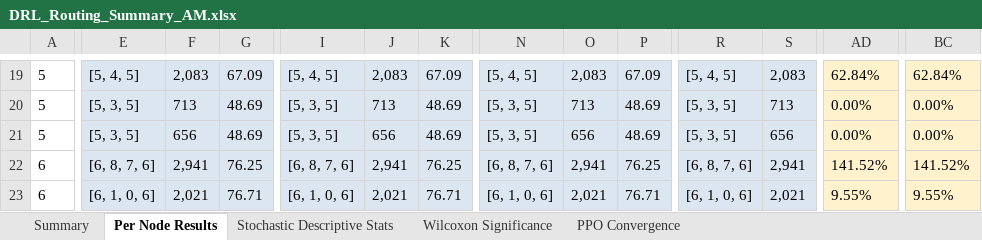
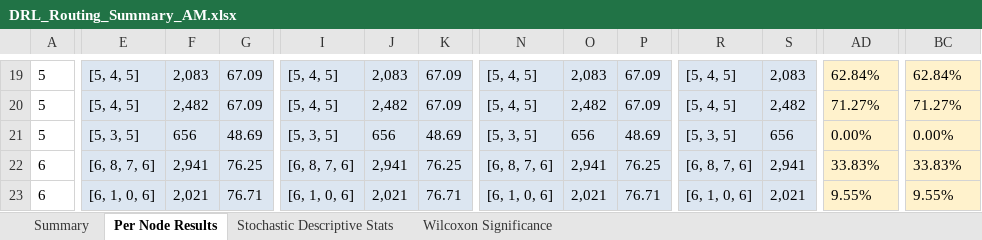
Before and after one commit to aptafur230701/Routing_Pricing_V2, an Excel workbook: results/10nodes/DRL_Routing_Summary_AM.xlsx, sheet Per Node Results, drawn as a sheet; only a part is shown, gaps mark what is left out; values as stored, in another font and other column widths than the file's, no borders; the diff covers the shown part only; the diff names each change by its address in the sheet, - before the commit and + after, or states it on an @@ line.

```diff
--- a/results/10nodes/DRL_Routing_Summary_AM.xlsx (sheet Per Node Results)
+++ b/results/10nodes/DRL_Routing_Summary_AM.xlsx (sheet Per Node Results)
-sheet tab: PPO Convergence
-E20: [5, 3, 5]
+E20: [5, 4, 5]
-F20: 713
+F20: 2,482
-G20: 48.69
+G20: 67.09
-I20: [5, 3, 5]
+I20: [5, 4, 5]
-J20: 713
+J20: 2,482
-K20: 48.69
+K20: 67.09
-N20: [5, 3, 5]
+N20: [5, 4, 5]
-O20: 713
+O20: 2,482
-P20: 48.69
+P20: 67.09
-R20: [5, 3, 5]
+R20: [5, 4, 5]
-S20: 713
+S20: 2,482
-AD20: 0.00%
+AD20: 71.27%
-BC20: 0.00%
+BC20: 71.27%
-AD22: 141.52%
+AD22: 33.83%
-BC22: 141.52%
+BC22: 33.83%
```
Also changed, not shown: 268 edited cells elsewhere in this sheet, sheet Summary, sheet Stochastic Descriptive Stats, sheet Wilcoxon Significance, results/10nodes/training_log_10nodes.xlsx, results/20nodes/DRL_Routing_Summary_AM.xlsx, 30 other files.
